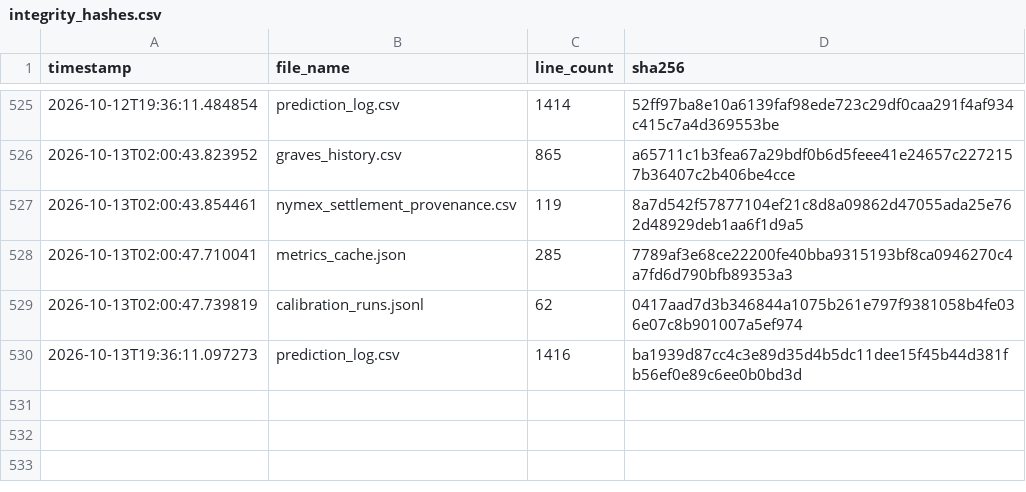
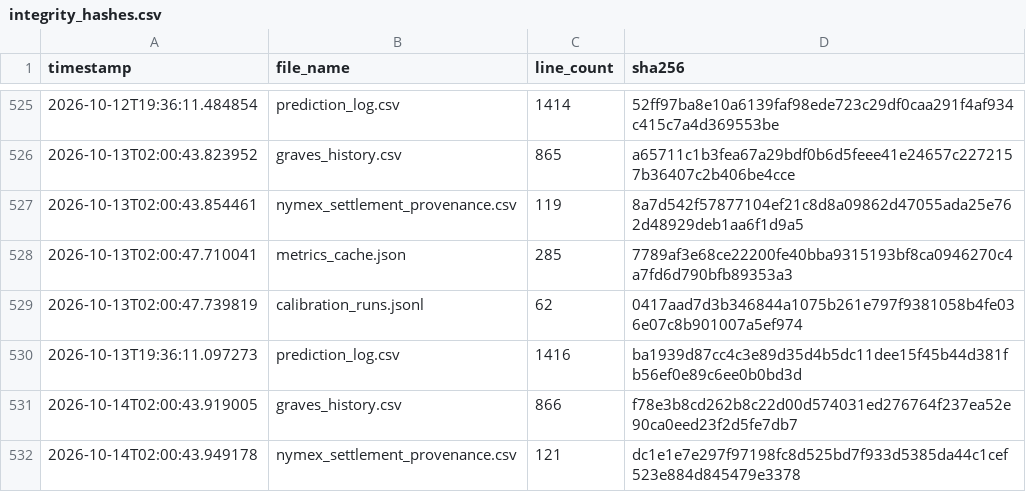
Before and after one commit to armaanmoosani/rbob-ho-fuel-tracker, a CSV file: data/integrity_hashes.csv, drawn as a sheet; only a part is shown, gaps mark what is left out; the diff names each change by its address in the sheet, - before the commit and + after, or states it on an @@ line.

```diff
--- a/data/integrity_hashes.csv
+++ b/data/integrity_hashes.csv
+row 531: 2026-10-14T02:00:43.919005 | graves_history.csv | 866 | f78e3b8cd262b8c22d00d574031ed276764f237ea52e90ca0eed23f2d5fe7db7
+row 532: 2026-10-14T02:00:43.949178 | nymex_settlement_provenance.csv | 121 | dc1e1e7e297f97198fc8d525bd7f933d5385da44c1cef523e884d845479e3378
```
Also changed, not shown: data/graves_history.csv, data/nymex_settlement_provenance.csv.
